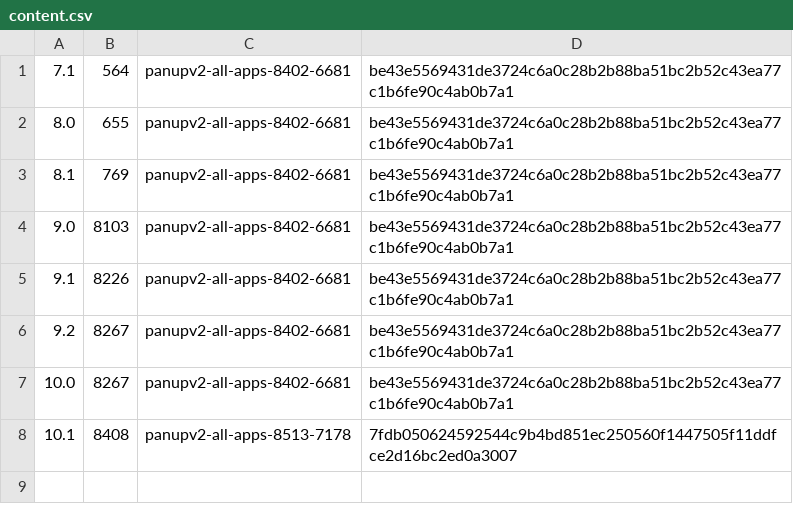
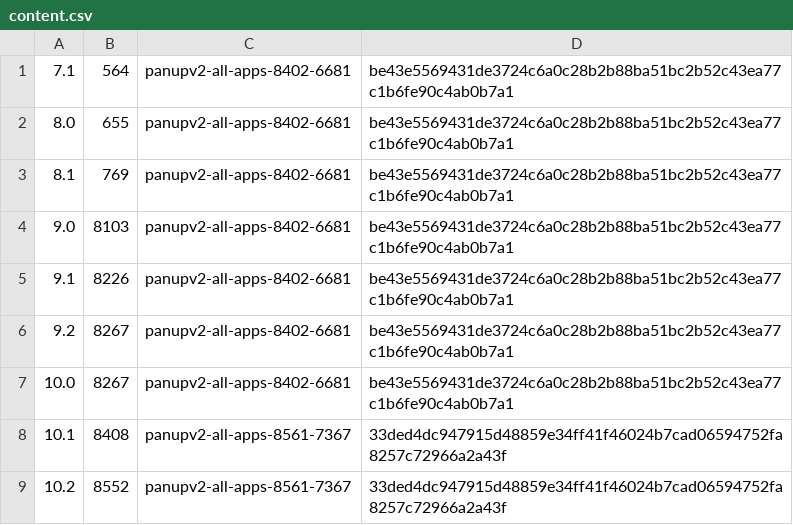
Before and after one commit to o5edaxi/paloversion, a CSV file: content.csv, drawn as a sheet.

Commit message:
Update content.csv

```diff
--- a/content.csv
+++ b/content.csv
@@ -7,2 +7,3 @@
 10.0,8267,panupv2-all-apps-8402-6681,be43e5569431de3724c6a0c28b2b88ba51bc2b52c43ea77c1b6fe90c4ab0b7a1
-10.1,8408,panupv2-all-apps-8513-7178,7fdb050624592544c9b4bd851ec250560f1447505f11ddfce2d16bc2ed0a3007
+10.1,8408,panupv2-all-apps-8561-7367,33ded4dc947915d48859e34ff41f46024b7cad06594752fa8257c72966a2a43f
+10.2,8552,panupv2-all-apps-8561-7367,33ded4dc947915d48859e34ff41f46024b7cad06594752fa8257c72966a2a43f
```
